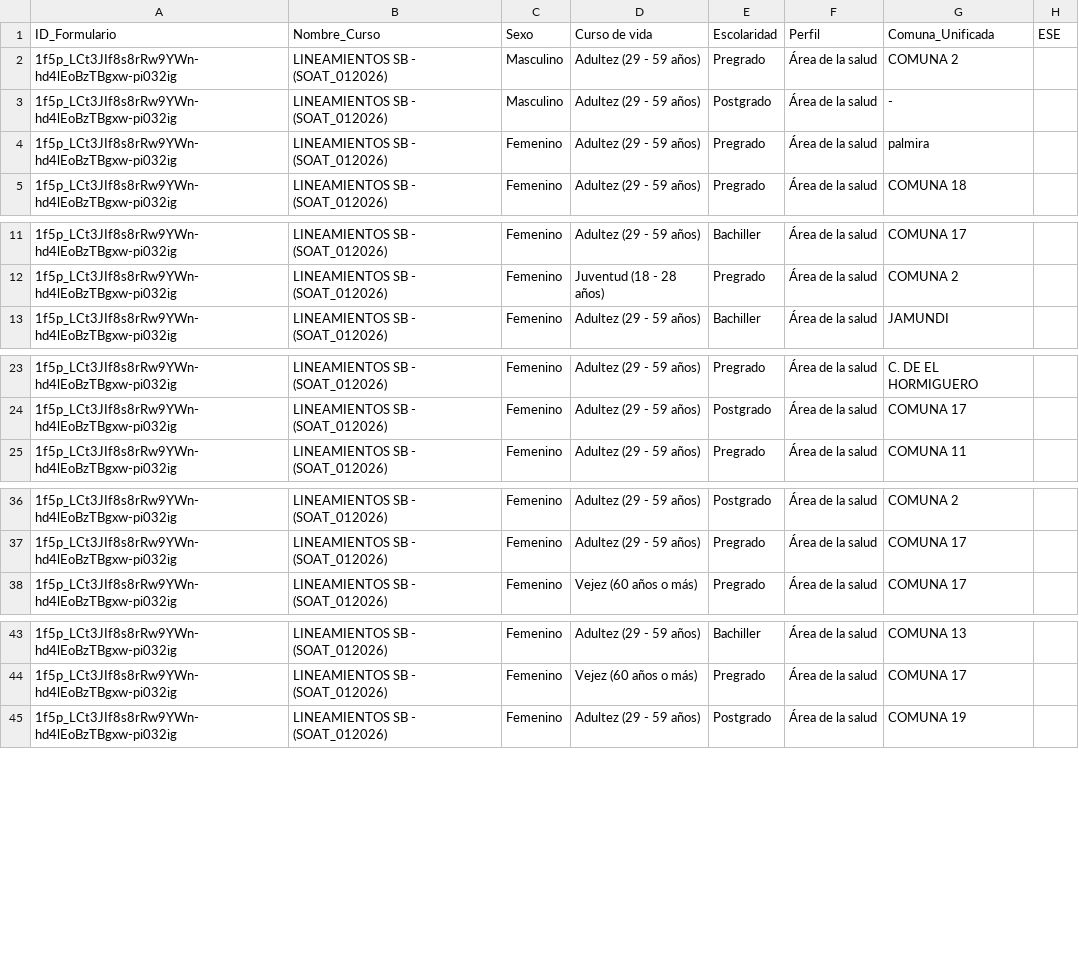
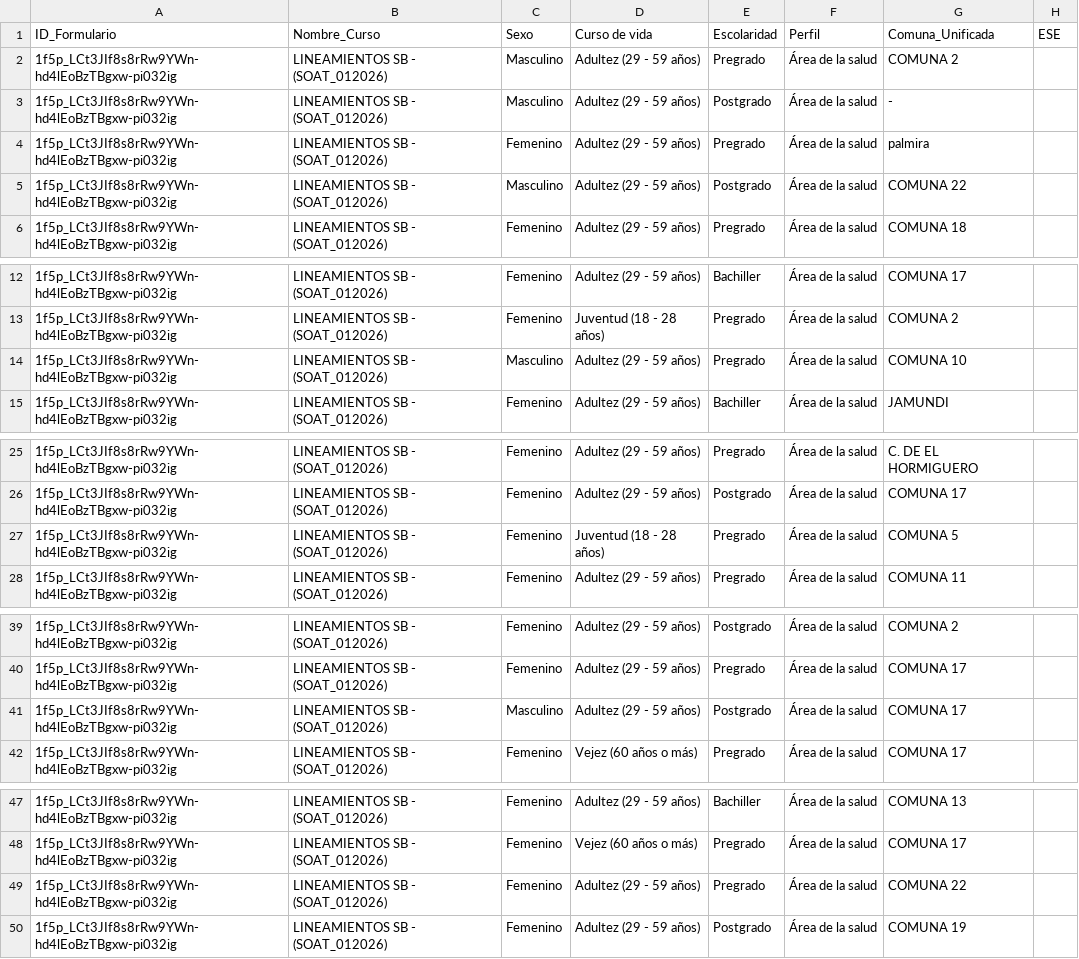
Before and after one commit to SecSaludCali/Tesis_Moodle, a CSV file: dim_perfiles.csv, drawn as a sheet; only a part is shown, gaps mark what is left out; the diff names each change by its address in the sheet, - before the commit and + after, or states it on an @@ line.

```diff
--- a/dim_perfiles.csv
+++ b/dim_perfiles.csv
+row 5: 1f5p_LCt3JIf8s8rRw9YWn-hd4lEoBzTBgxw-pi032ig | LINEAMIENTOS SB - (SOAT_012026) | Masculino | Adultez (29 - 59 años) | Postgrado | Área de la salud | COMUNA 22
+row 14: 1f5p_LCt3JIf8s8rRw9YWn-hd4lEoBzTBgxw-pi032ig | LINEAMIENTOS SB - (SOAT_012026) | Masculino | Adultez (29 - 59 años) | Pregrado | Área de la salud | COMUNA 10
+row 27: 1f5p_LCt3JIf8s8rRw9YWn-hd4lEoBzTBgxw-pi032ig | LINEAMIENTOS SB - (SOAT_012026) | Femenino | Juventud (18 - 28 años) | Pregrado | Área de la salud | COMUNA 5
+row 41: 1f5p_LCt3JIf8s8rRw9YWn-hd4lEoBzTBgxw-pi032ig | LINEAMIENTOS SB - (SOAT_012026) | Masculino | Adultez (29 - 59 años) | Postgrado | Área de la salud | COMUNA 17
+row 49: 1f5p_LCt3JIf8s8rRw9YWn-hd4lEoBzTBgxw-pi032ig | LINEAMIENTOS SB - (SOAT_012026) | Femenino | Adultez (29 - 59 años) | Pregrado | Área de la salud | COMUNA 22
```
Also changed, not shown: descargas_moodle/progress.soat_012026.csv, fact_satisfaccion.csv, 3 other files.
